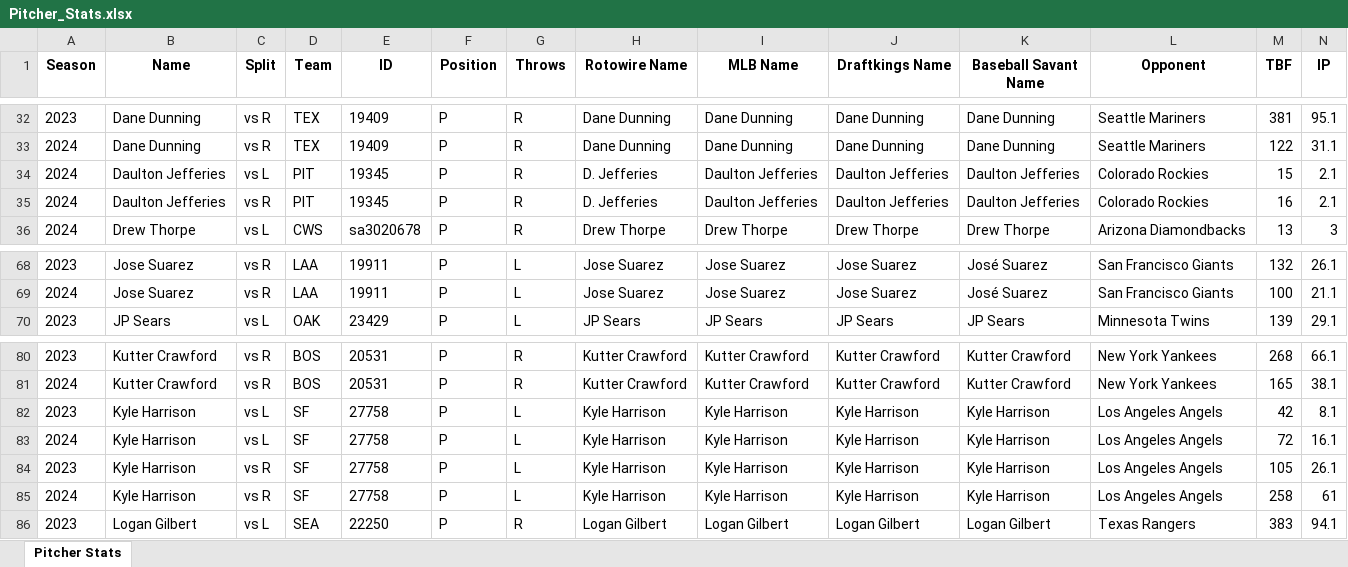
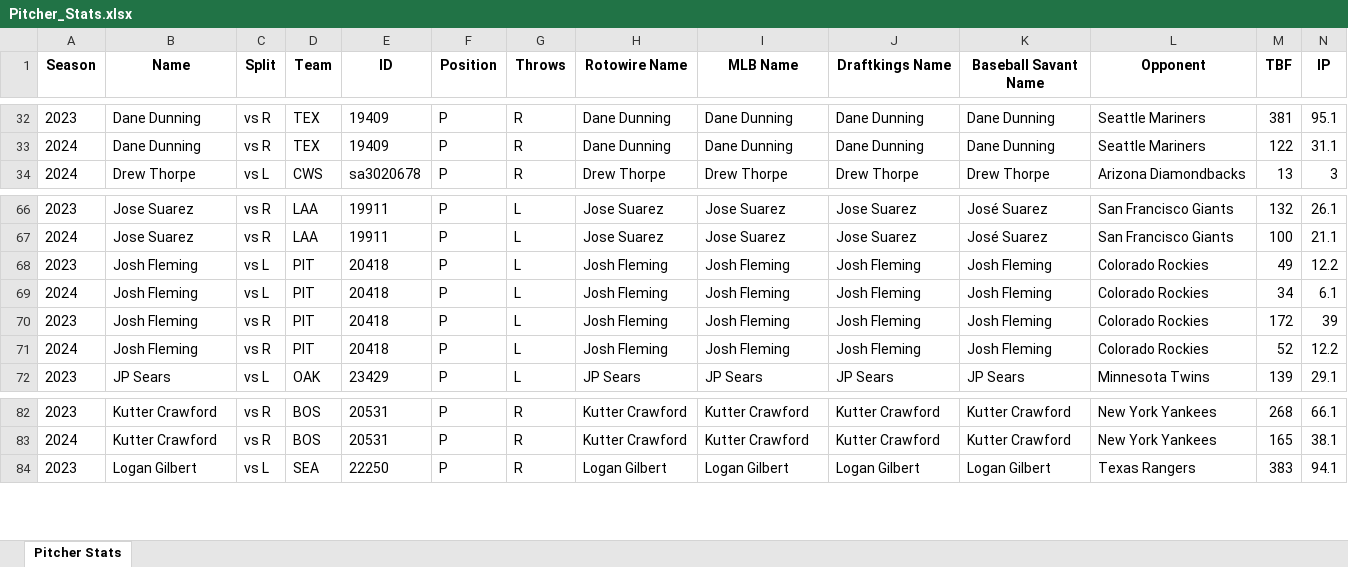
Before and after one commit to mtdewrocks/matchup, an Excel workbook: assets/Pitcher_Stats.xlsx, sheet Pitcher Stats, drawn as a sheet; only a part is shown, gaps mark what is left out; values as stored, in another font and other column widths than the file's, no borders; removed rows and columns are numbered as before the commit, all else as after; rows hold the shown columns only; the diff names each change by its address in the sheet, - before the commit and + after, or states it on an @@ line.

```diff
--- a/assets/Pitcher_Stats.xlsx (sheet Pitcher Stats)
+++ b/assets/Pitcher_Stats.xlsx (sheet Pitcher Stats)
-row 34: 2024 | Daulton Jefferies | vs L | PIT | 19345 | P | R | D. Jefferies | Daulton Jefferies | Daulton Jefferies | Daulton Jefferies | Colorado Rockies | 15 | 2.1
-row 35: 2024 | Daulton Jefferies | vs R | PIT | 19345 | P | R | D. Jefferies | Daulton Jefferies | Daulton Jefferies | Daulton Jefferies | Colorado Rockies | 16 | 2.1
+row 68: 2023 | Josh Fleming | vs L | PIT | 20418 | P | L | Josh Fleming | Josh Fleming | Josh Fleming | Josh Fleming | Colorado Rockies | 49 | 12.2
+row 69: 2024 | Josh Fleming | vs L | PIT | 20418 | P | L | Josh Fleming | Josh Fleming | Josh Fleming | Josh Fleming | Colorado Rockies | 34 | 6.1
+row 70: 2023 | Josh Fleming | vs R | PIT | 20418 | P | L | Josh Fleming | Josh Fleming | Josh Fleming | Josh Fleming | Colorado Rockies | 172 | 39
+row 71: 2024 | Josh Fleming | vs R | PIT | 20418 | P | L | Josh Fleming | Josh Fleming | Josh Fleming | Josh Fleming | Colorado Rockies | 52 | 12.2
-row 82: 2023 | Kyle Harrison | vs L | SF | 27758 | P | L | Kyle Harrison | Kyle Harrison | Kyle Harrison | Kyle Harrison | Los Angeles Angels | 42 | 8.1
-row 83: 2024 | Kyle Harrison | vs L | SF | 27758 | P | L | Kyle Harrison | Kyle Harrison | Kyle Harrison | Kyle Harrison | Los Angeles Angels | 72 | 16.1
-row 84: 2023 | Kyle Harrison | vs R | SF | 27758 | P | L | Kyle Harrison | Kyle Harrison | Kyle Harrison | Kyle Harrison | Los Angeles Angels | 105 | 26.1
-row 85: 2024 | Kyle Harrison | vs R | SF | 27758 | P | L | Kyle Harrison | Kyle Harrison | Kyle Harrison | Kyle Harrison | Los Angeles Angels | 258 | 61
```
Also changed, not shown: assets/Combined_Daily_Data.xlsx, assets/Pitcher_Headshots.xlsx, 4 other files.
